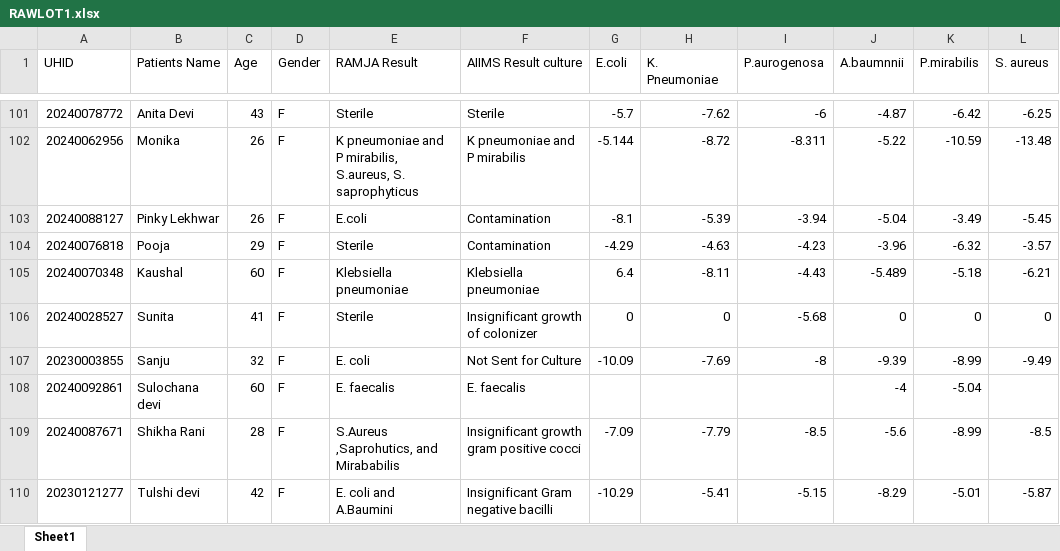
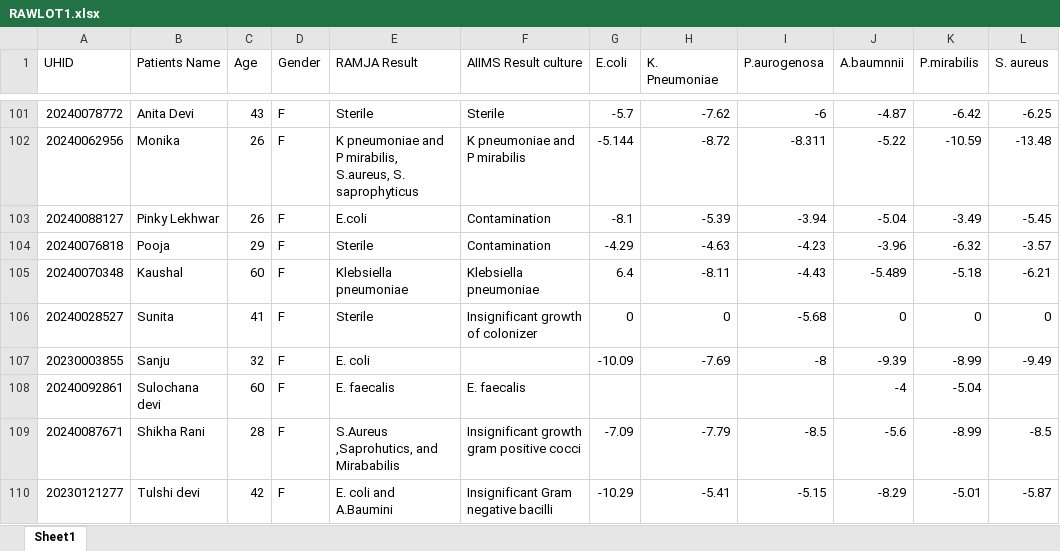
Before and after one commit to neeliit/DiagnosticsPy, an Excel workbook: RAWLOT1.xlsx, sheet Sheet1, drawn as a sheet; only a part is shown, gaps mark what is left out; values as stored, in another font and other column widths than the file's, no borders; conditional formats not drawn; the diff names each change by its address in the sheet, - before the commit and + after, or states it on an @@ line.

Commit message:
Update RAWLOT1.xlsx

```diff
--- a/RAWLOT1.xlsx (sheet Sheet1)
+++ b/RAWLOT1.xlsx (sheet Sheet1)
-F107 (AIIMS Result culture): Not Sent for Culture
+F107 (AIIMS Result culture): (empty)
```
